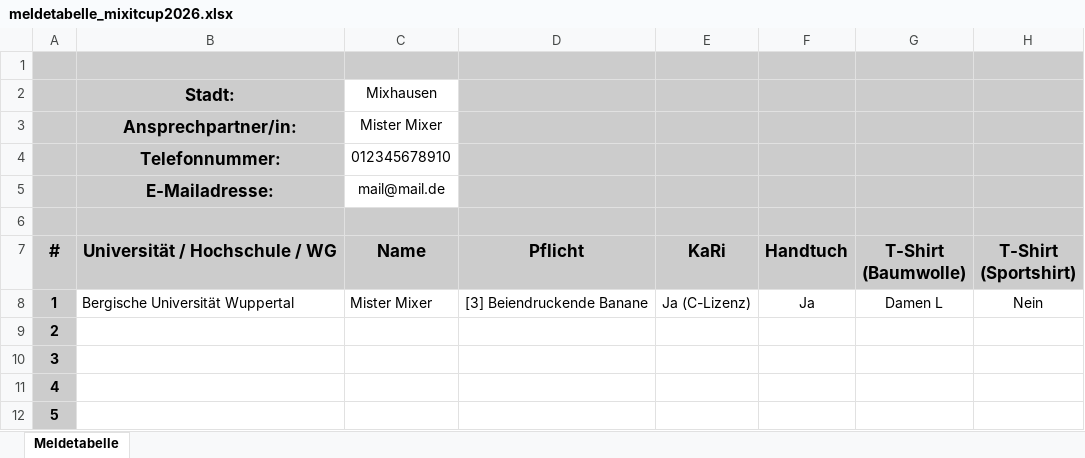
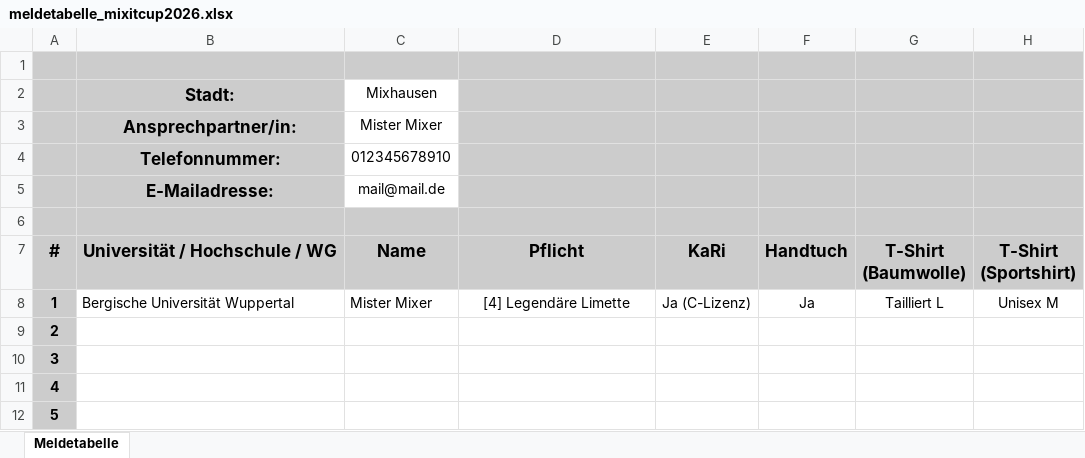
Before and after one commit to mixitcup/mixitcup.github.io, an Excel workbook: meldetabelle_mixitcup2026.xlsx, sheet Meldetabelle, drawn as a sheet; only a part is shown; values as stored, in another font and other column widths than the file's, no borders; conditional formats not drawn; the diff names each change by its address in the sheet, - before the commit and + after, or states it on an @@ line.

Commit message:
Updated Meldetabelle

```diff
--- a/meldetabelle_mixitcup2026.xlsx (sheet Meldetabelle)
+++ b/meldetabelle_mixitcup2026.xlsx (sheet Meldetabelle)
-D8: [3] Beiendruckende Banane
+D8: [4] Legendäre Limette
-G8: Damen L
+G8: Tailliert L
-H8: Nein
+H8: Unisex M
```
